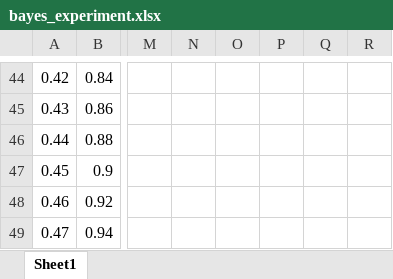
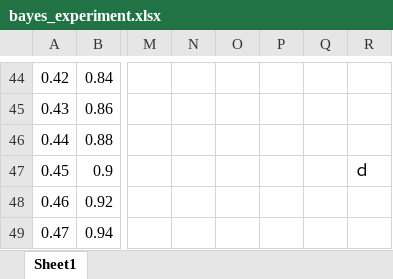
Before and after one commit to ryuichiueda/slides_marp, an Excel workbook: machine_learning_and_stats/misc/bayes_experiment.xlsx, sheet Sheet1, drawn as a sheet; only a part is shown, gaps mark what is left out; values as stored, in another font and other column widths than the file's, no borders; charts and pictures not drawn; the diff names each change by its address in the sheet, - before the commit and + after, or states it on an @@ line.

```diff
--- a/machine_learning_and_stats/misc/bayes_experiment.xlsx (sheet Sheet1)
+++ b/machine_learning_and_stats/misc/bayes_experiment.xlsx (sheet Sheet1)
-R47: (empty)
+R47: ｄ
```
Also changed, not shown: charts or pictures, 3 other files.
